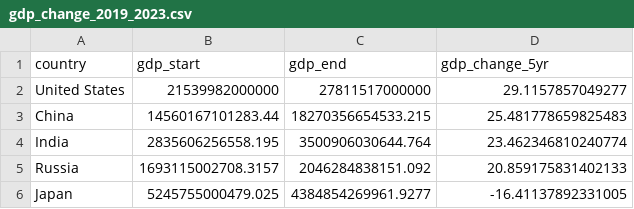
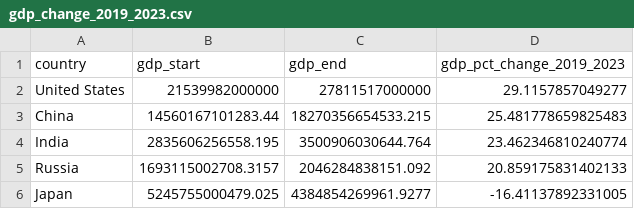
Before and after one commit to Gerald-codes/InfoVis-TeamProject-SlateBlue, a CSV file: data/cleaned/gdp_change_2019_2023.csv, drawn as a sheet.

Commit message:
fix: align change metrics with 2019–2023
- rename GDP and emissions fields to explicit 2019–2023 identifiers
- update the CSV schema, prose, table labels, and rendered HTML

```diff
--- a/data/cleaned/gdp_change_2019_2023.csv
+++ b/data/cleaned/gdp_change_2019_2023.csv
@@ -1,2 +1,2 @@
-country,gdp_start,gdp_end,gdp_change_5yr
+country,gdp_start,gdp_end,gdp_pct_change_2019_2023
 United States,21539982000000,27811517000000,29.1157857049277
```
Also changed, not shown: 2 other files.
